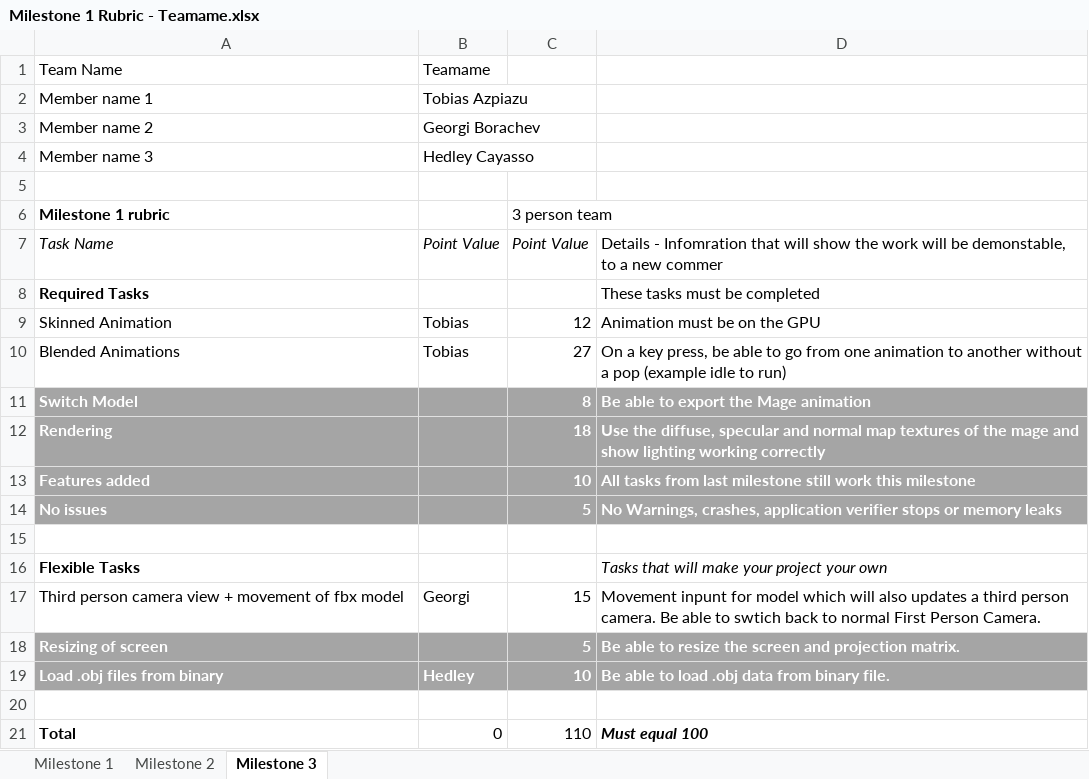
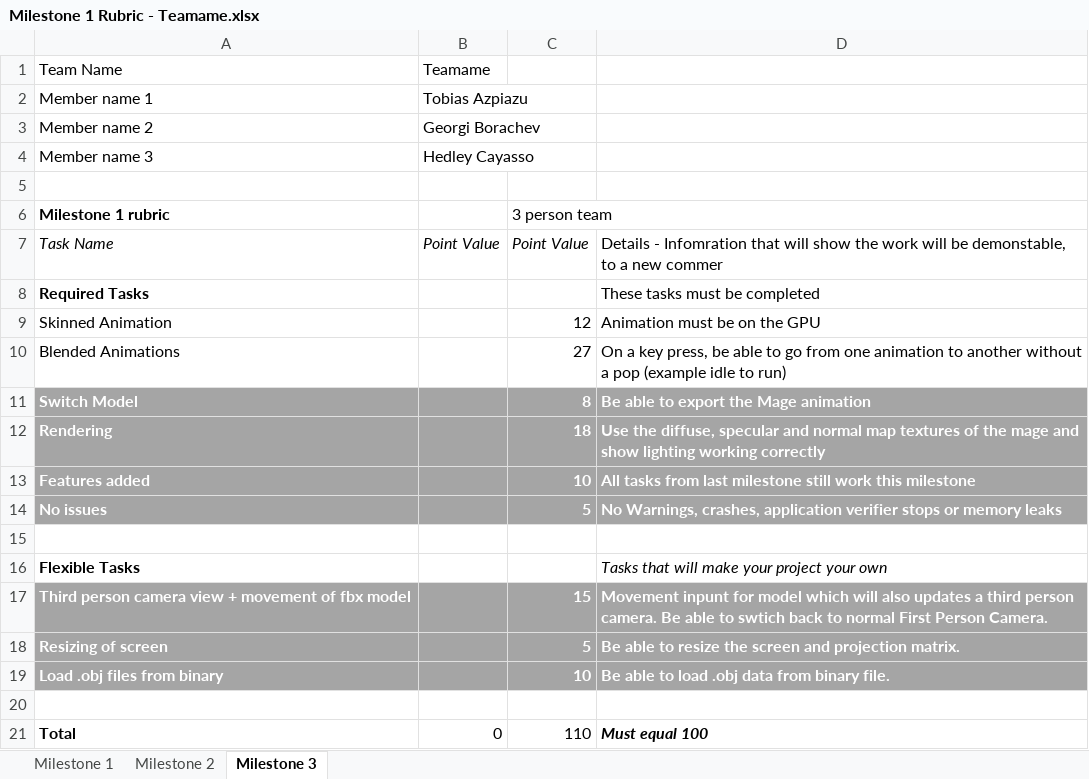
Before and after one commit to gborachev95/RTAProject-11-16, an Excel workbook: Milestone 1 Rubric - Teamame.xlsx, sheet Milestone 3, drawn as a sheet; values as stored, in another font and other column widths than the file's, no borders; the diff names each change by its address in the sheet, - before the commit and + after, or states it on an @@ line.

Commit message:
Updated Rubric

```diff
--- a/Milestone 1 Rubric - Teamame.xlsx (sheet Milestone 3)
+++ b/Milestone 1 Rubric - Teamame.xlsx (sheet Milestone 3)
-B9:B10: Tobias
+B9:B10: (empty)
-A17:D17 fill: none
+A17:D17 fill: #A5A5A5
@@ A17 bold: off → on, text colour: black → #FFFFFF @@
-B17: Georgi
+B17: (empty)
@@ C17:D17 bold: off → on, text colour: black → #FFFFFF @@
-B19: Hedley
+B19: (empty)
```
